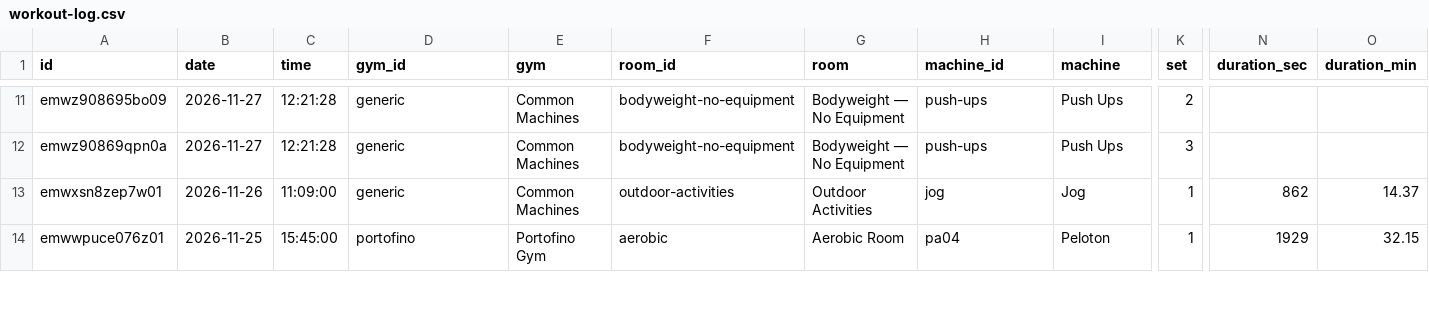
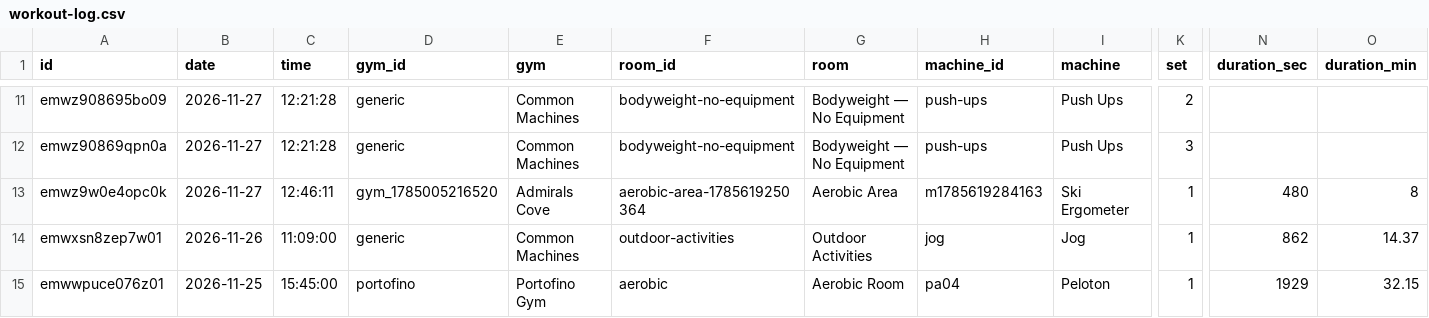
Before and after one commit to jaschro/traintracks, a CSV file: workout-log.csv, drawn as a sheet; only a part is shown, gaps mark what is left out; rows hold the shown columns only; the diff names each change by its address in the sheet, - before the commit and + after, or states it on an @@ line.

```diff
--- a/workout-log.csv
+++ b/workout-log.csv
+row 13: emwz9w0e4opc0k | 2026-11-27 | 12:46:11 | gym_1785005216520 | Admirals Cove | aerobic-area-1785619250364 | Aerobic Area | m1785619284163 | Ski Ergometer | 1 | 480 | 8
```
